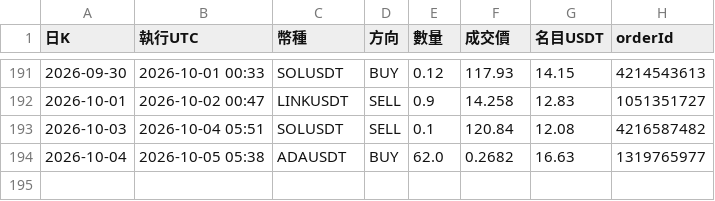
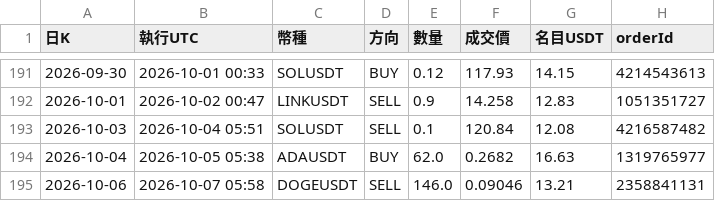
Before and after one commit to pidasin/crypto_combo_forward, a CSV file: orders_log.csv, drawn as a sheet; only a part is shown, gaps mark what is left out.

```diff
--- a/orders_log.csv
+++ b/orders_log.csv
@@ -194 +194,2 @@
 2026-10-04,2026-10-05 05:38,ADAUSDT,BUY,62.0,0.2682,16.63,1319765977
+2026-10-06,2026-10-07 05:58,DOGEUSDT,SELL,146.0,0.09046,13.21,2358841131
```
Also changed, not shown: bot_log.csv, combo_forward_log.csv, 4 other files.
